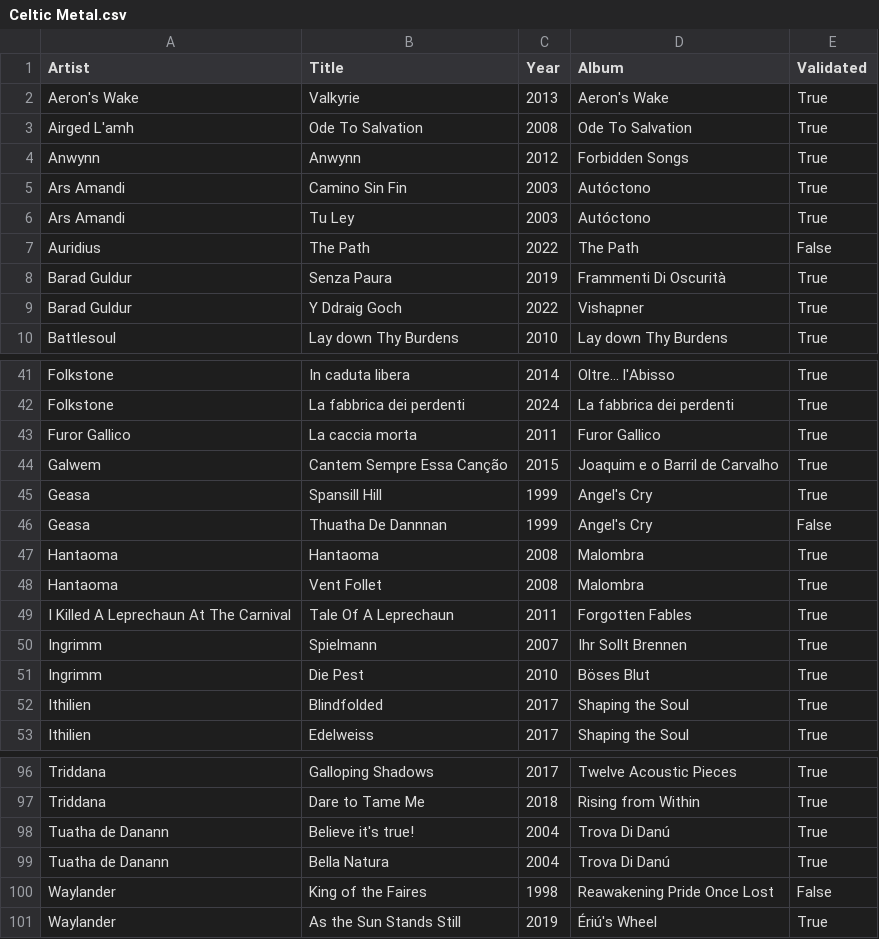
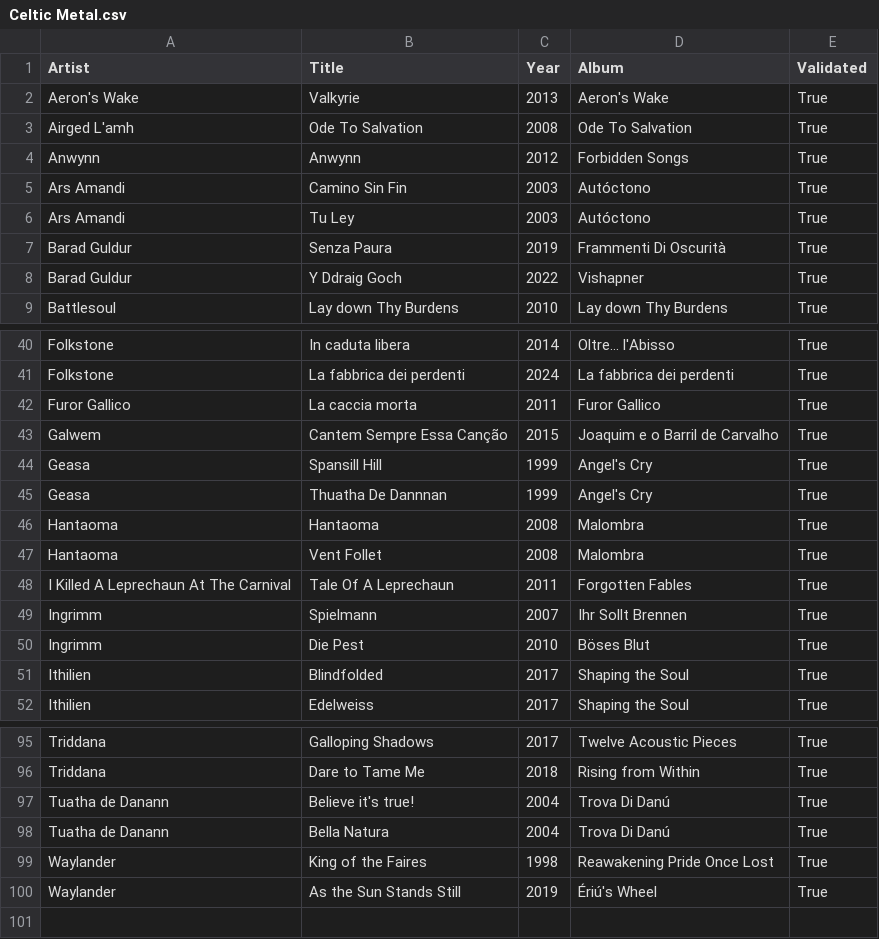
Before and after one commit to nicochunger/NeuralCast, a CSV file: NeuralForge/playlists/Celtic Metal.csv, drawn as a sheet; only a part is shown, gaps mark what is left out.

```diff
--- a/NeuralForge/playlists/Celtic Metal.csv
+++ b/NeuralForge/playlists/Celtic Metal.csv
@@ -6,3 +6,2 @@ Ars Amandi,Camino Sin Fin,2003,Autóctono,True
 Ars Amandi,Tu Ley,2003,Autóctono,True
-Auridius,The Path,2022,The Path,False
 Barad Guldur,Senza Paura,2019,Frammenti Di Oscurità,True
@@ -45,3 +44,3 @@ Galwem,Cantem Sempre Essa Canção,2015,Joaquim e o Barril de Carvalho,True
 Geasa,Spansill Hill,1999,Angel's Cry,True
-Geasa,Thuatha De Dannnan,1999,Angel's Cry,False
+Geasa,Thuatha De Dannnan,1999,Angel's Cry,True
 Hantaoma,Hantaoma,2008,Malombra,True
@@ -99,3 +98,3 @@ Tuatha de Danann,Believe it's true!,2004,Trova Di Danú,True
 Tuatha de Danann,Bella Natura,2004,Trova Di Danú,True
-Waylander,King of the Faires,1998,Reawakening Pride Once Lost,False
+Waylander,King of the Faires,1998,Reawakening Pride Once Lost,True
 Waylander,As the Sun Stands Still,2019,Ériú's Wheel,True
```
Also changed, not shown: NeuralForge/playlists/Classic Metal.csv, NeuralForge/playlists/Melodic Death Metal.csv, 12 other files.
